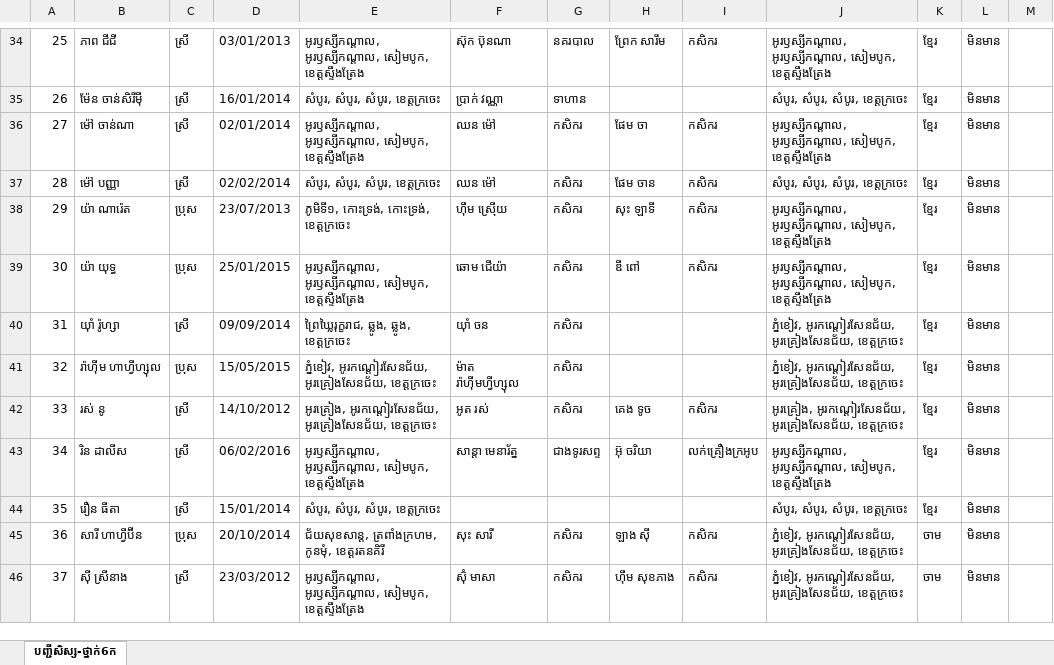
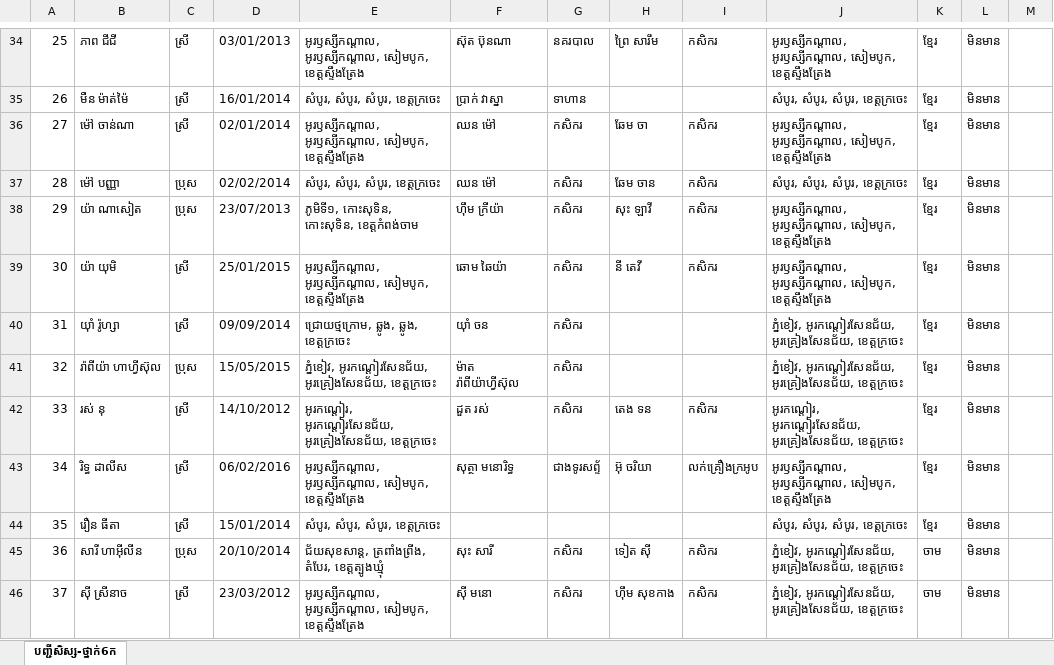
Before and after one commit to sopheakduk01-lab/Teacher-Pheak3, an Excel workbook: public/moeys_students_grade6A_template.xlsx, sheet បញ្ជីសិស្ស-ថ្នាក់6ក, drawn as a sheet; only a part is shown, gaps mark what is left out; values as stored, in another font and other column widths than the file's, no borders; the diff covers the shown part only; the diff names each change by its address in the sheet, - before the commit and + after, or states it on an @@ line.

```diff
--- a/public/moeys_students_grade6A_template.xlsx (sheet បញ្ជីសិស្ស-ថ្នាក់6ក)
+++ b/public/moeys_students_grade6A_template.xlsx (sheet បញ្ជីសិស្ស-ថ្នាក់6ក)
-F34: ស៊ុក ប៊ុនណា
+F34: ស៊ុត ប៊ុនណា
-H34: ព្រែក សារឹម
+H34: ព្រៃ សារឹម
-B35: ម៉ែន ចាន់សិរីម៉ី
+B35: មឺន ម៉ាត់ម៉ៃ
-F35: ប្រាក់ វណ្ណា
+F35: ប្រាក់ វាស្នា
-H36: ផែម ចា
+H36: ឆែម ចា
-C37: ស្រី
+C37: ប្រុស
-H37: ផែម ចាន
+H37: ឆែម ចាន
-B38: យ៉ា ណារ៉េត
+B38: យ៉ា ណាសៀត
-E38: ភូមិទី១, កោះទ្រង់, កោះទ្រង់, ខេត្តក្រចេះ
+E38: ភូមិទី១, កោះសុទិន, កោះសុទិន, ខេត្តកំពង់ចាម
-F38: ហ៊ឹម ស្រ៊ើយ
+F38: ហ៊ឹម ក្រីយ៉ា
-H38: សុះ ឡាទី
+H38: សុះ ឡាវី
-B39: យ៉ា យុទ្ធ
+B39: យ៉ា យុមិ
-C39: ប្រុស
+C39: ស្រី
-F39: ឆោម ជើយ៉ា
+F39: ឆោម ឆៃយ៉ា
-H39: ឌី ពៅ
+H39: នី តេវី
-E40: ព្រៃឃ្លៃរុក្ខរាជ, ឆ្លូង, ឆ្លូង, ខេត្តក្រចេះ
+E40: ជ្រោយថ្មក្រោម, ឆ្លូង, ឆ្លូង, ខេត្តក្រចេះ
-B41: រ៉ាហ៊ីម ហាហ្វីហ្សុល
+B41: រ៉ាពីយ៉ា ហាហ្វីស៊ុល
-F41: ម៉ាត រ៉ាហ៊ីមហ្វីហ្សុល
+F41: ម៉ាត រ៉ាពីយ៉ាហ្វីស៊ុល
-B42: រស់ នូ
+B42: រស់ នុ
-E42: អូរគ្រៀង, អូរកណ្តៀរសែនជ័យ, អូរគ្រៀងសែនជ័យ,…
+E42: អូរកណ្តៀរ, អូរកណ្តៀរសែនជ័យ, អូរគ្រៀងសែនជ័យ,…
-F42: អូត រស់
+F42: ដួត រស់
-H42: គេង ទូច
+H42: តេង ទន
-J42: អូរគ្រៀង, អូរកណ្តៀរសែនជ័យ, អូរគ្រៀងសែនជ័យ,…
+J42: អូរកណ្តៀរ, អូរកណ្តៀរសែនជ័យ, អូរគ្រៀងសែនជ័យ,…
-B43: រិន ដាលីស
+B43: រិទ្ធ ដាលីស
-F43: សាន្តា មេនារ័ត្ន
+F43: សុត្ថា មនោរិទ្ធ
-G43: ជាងទូរសព្ទ
+G43: ជាងទូរសព្ទ័
-B45: សារី ហាហ្វីប៊ីន
+B45: សារី ហាអ៊ីលីន
-E45: ជ័យសុខសាន្ត, ត្រពាំងក្រហម, កូនមុំ, ខេត្តរតនគិរី
+E45: ជ័យសុខសាន្ត, ត្រពាំងព្រីង, តំបែរ, ខេត្តត្បូងឃ្មុំ
-H45: ឡាង ស៊ី
+H45: ទៀត ស៊ី
-B46: ស៊ី ស្រីនាង
+B46: ស៊ី ស្រីនាច
-F46: ស៊ុំ មាសា
+F46: ស៊ី មនោ
-H46: ហ៊ឹម សុខភាង
+H46: ហ៊ឹម សុខកាង
```
Also changed, not shown: 39 edited cells elsewhere in this sheet, public/បញ្ជីសិស្ស-ថ្នាក់6ក-សាលាបឋមសិក្សាហ៊ុនសែនអូរឫស្សីកណ្តាល.xlsx, public/បញ្ជីសិស្ស_ថ្នាក់6-ក_៤៦នាក់.xlsx, 19 other files.
